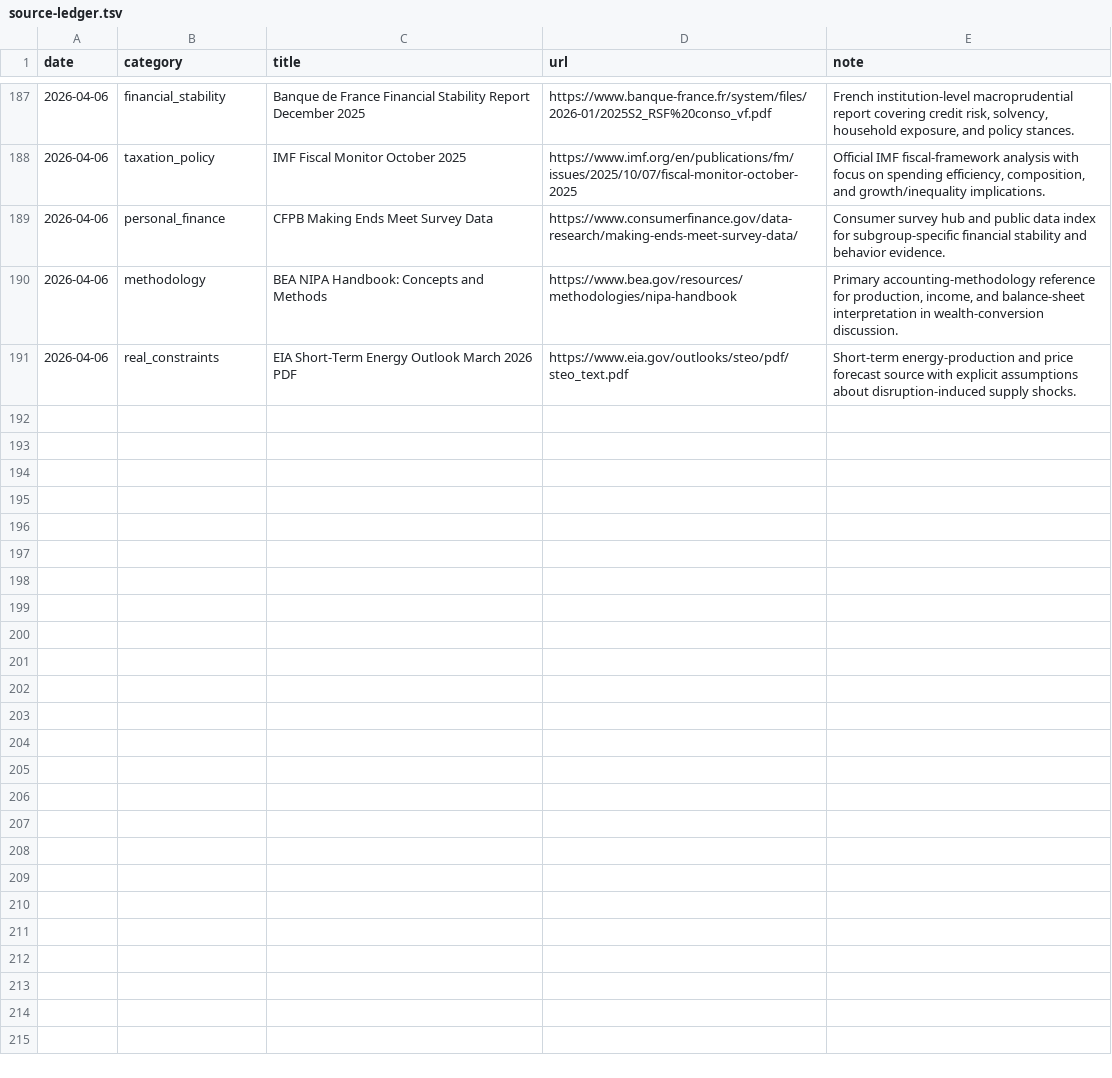
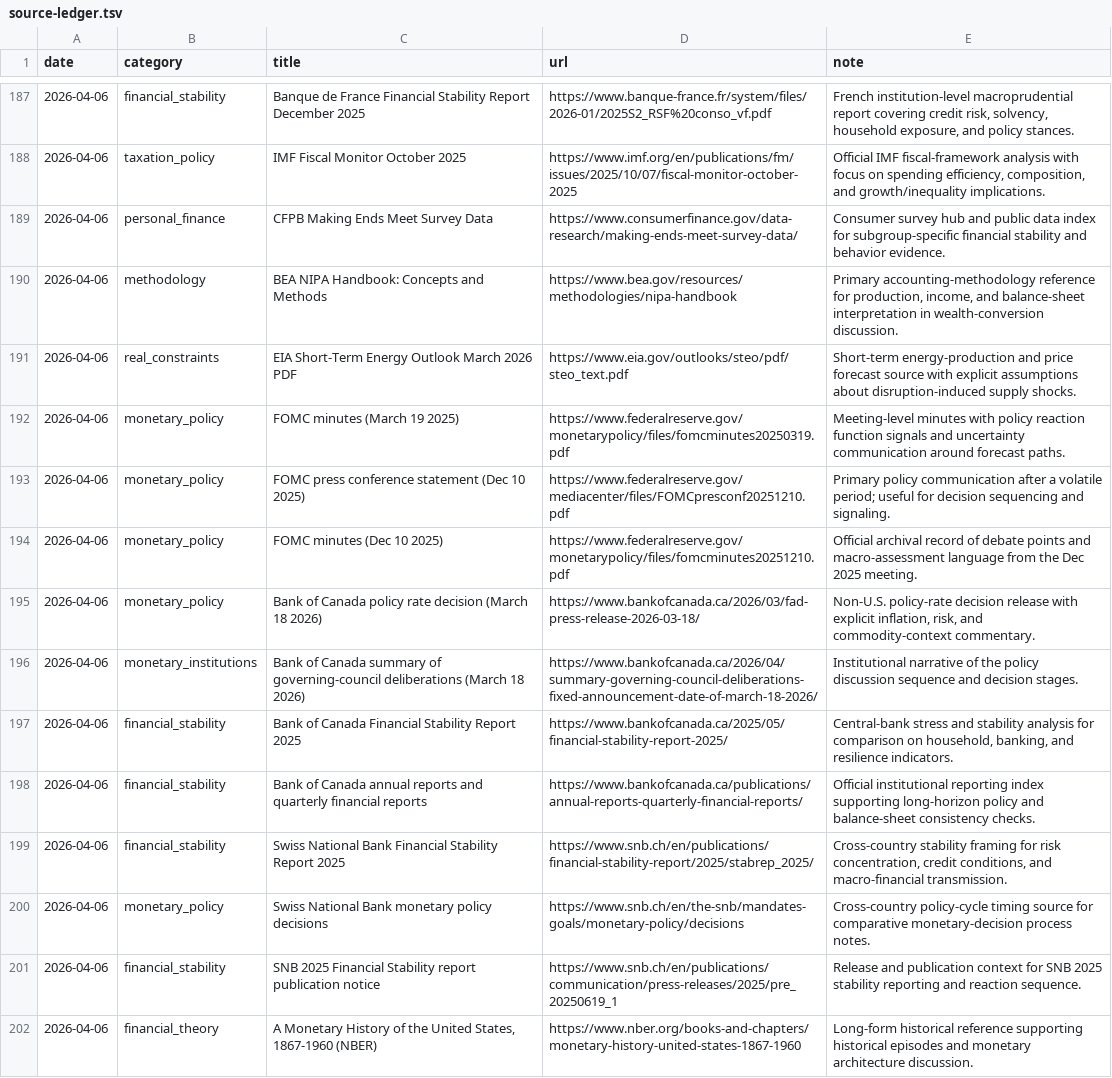
Before and after one commit to lachlanchen/LazyEarn, a TSV file: references/wealth-engine/knowledge/source-ledger.tsv, drawn as a sheet; only a part is shown, gaps mark what is left out.

Commit message:
wealth refinery: cycle_020 round 01 resource_scan

```diff
--- a/references/wealth-engine/knowledge/source-ledger.tsv
+++ b/references/wealth-engine/knowledge/source-ledger.tsv
@@ -191 +191,12 @@ date	category	title	url	note
 2026-04-06	real_constraints	EIA Short-Term Energy Outlook March 2026 PDF	https://www.eia.gov/outlooks/steo/pdf/steo_text.pdf	Short-term energy-production and price forecast source with explicit assumptions about disruption-induced supply shocks.
+2026-04-06	monetary_policy	FOMC minutes (March 19 2025)	https://www.federalreserve.gov/monetarypolicy/files/fomcminutes20250319.pdf	Meeting-level minutes with policy reaction function signals and uncertainty communication around forecast paths.
+2026-04-06	monetary_policy	FOMC press conference statement (Dec 10 2025)	https://www.federalreserve.gov/mediacenter/files/FOMCpresconf20251210.pdf	Primary policy communication after a volatile period; useful for decision sequencing and signaling.
+2026-04-06	monetary_policy	FOMC minutes (Dec 10 2025)	https://www.federalreserve.gov/monetarypolicy/files/fomcminutes20251210.pdf	Official archival record of debate points and macro-assessment language from the Dec 2025 meeting.
+2026-04-06	monetary_policy	Bank of Canada policy rate decision (March 18 2026)	https://www.bankofcanada.ca/2026/03/fad-press-release-2026-03-18/	Non-U.S. policy-rate decision release with explicit inflation, risk, and commodity-context commentary.
+2026-04-06	monetary_institutions	Bank of Canada summary of governing-council deliberations (March 18 2026)	https://www.bankofcanada.ca/2026/04/summary-governing-council-deliberations-fixed-announcement-date-of-march-18-2026/	Institutional narrative of the policy discussion sequence and decision stages.
+2026-04-06	financial_stability	Bank of Canada Financial Stability Report 2025	https://www.bankofcanada.ca/2025/05/financial-stability-report-2025/	Central-bank stress and stability analysis for comparison on household, banking, and resilience indicators.
+2026-04-06	financial_stability	Bank of Canada annual reports and quarterly financial reports	https://www.bankofcanada.ca/publications/annual-reports-quarterly-financial-reports/	Official institutional reporting index supporting long-horizon policy and balance-sheet consistency checks.
+2026-04-06	financial_stability	Swiss National Bank Financial Stability Report 2025	https://www.snb.ch/en/publications/financial-stability-report/2025/stabrep_2025/	Cross-country stability framing for risk concentration, credit conditions, and macro-financial transmission.
+2026-04-06	monetary_policy	Swiss National Bank monetary policy decisions	https://www.snb.ch/en/the-snb/mandates-goals/monetary-policy/decisions	Cross-country policy-cycle timing source for comparative monetary-decision process notes.
+2026-04-06	financial_stability	SNB 2025 Financial Stability report publication notice	https://www.snb.ch/en/publications/communication/press-releases/2025/pre_20250619_1	Release and publication context for SNB 2025 stability reporting and reaction sequence.
+2026-04-06	financial_theory	A Monetary History of the United States, 1867-1960 (NBER)	https://www.nber.org/books-and-chapters/monetary-history-united-states-1867-1960	Long-form historical reference supporting historical episodes and monetary architecture discussion.
```
Also changed, not shown: references/wealth-engine/last-stop.tsv, references/wealth-engine/state.tsv, 5 other files.
